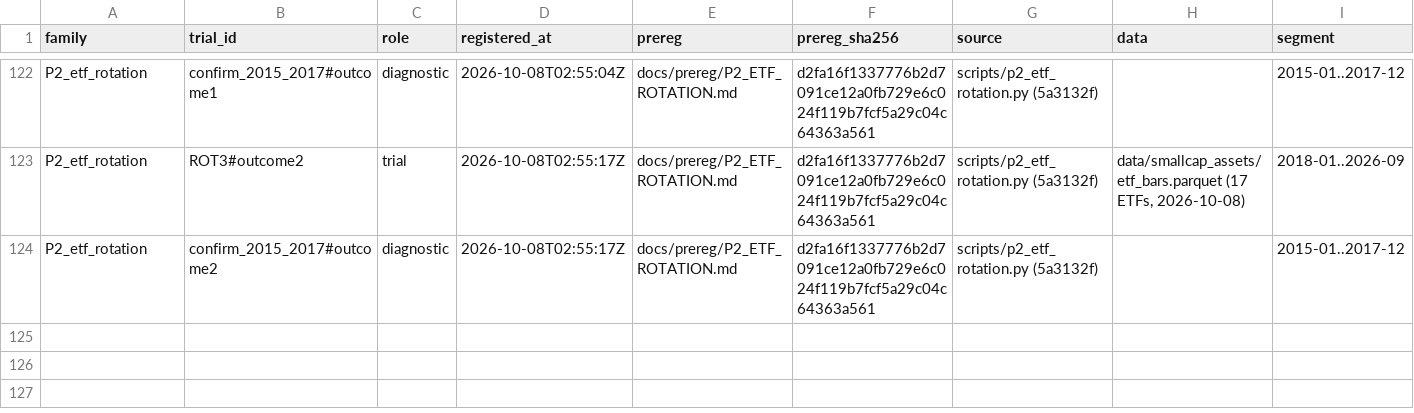
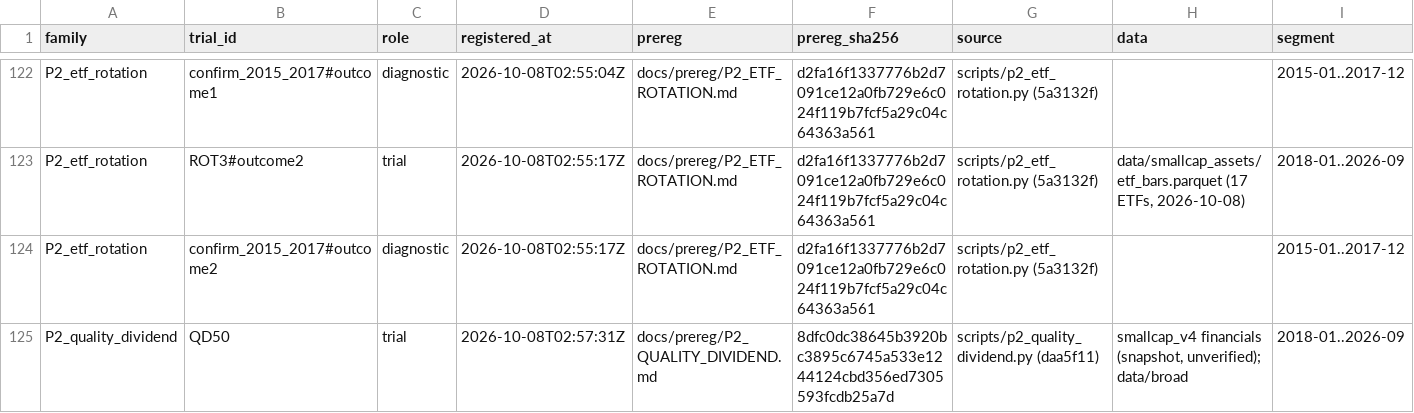
Before and after one commit to vinoleo1996-ui/QuantLab, a CSV file: docs/trial_ledger.csv, drawn as a sheet; only a part is shown, gaps mark what is left out; rows hold the shown columns only; the diff names each change by its address in the sheet, - before the commit and + after, or states it on an @@ line.

```diff
--- a/docs/trial_ledger.csv
+++ b/docs/trial_ledger.csv
+row 125: P2_quality_dividend | QD50 | trial | 2026-10-08T02:57:31Z | docs/prereg/P2_QUALITY_DIVIDEND.md | 8dfc0dc38645b3920bc3895c6745a533e1244124cbd356ed7305593fcdb25a7d | scripts/p2_quality_dividend.py (daa5f11) | smallcap_v4 financials (snapshot, unverified); data/broad | 2018-01..2026-09
```
